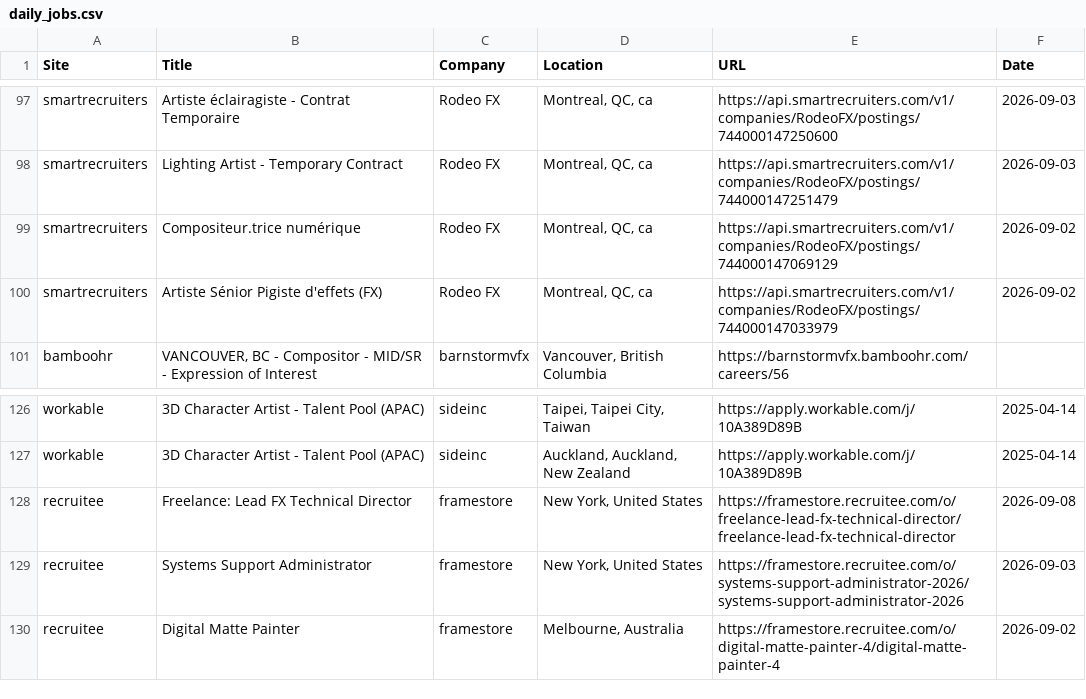
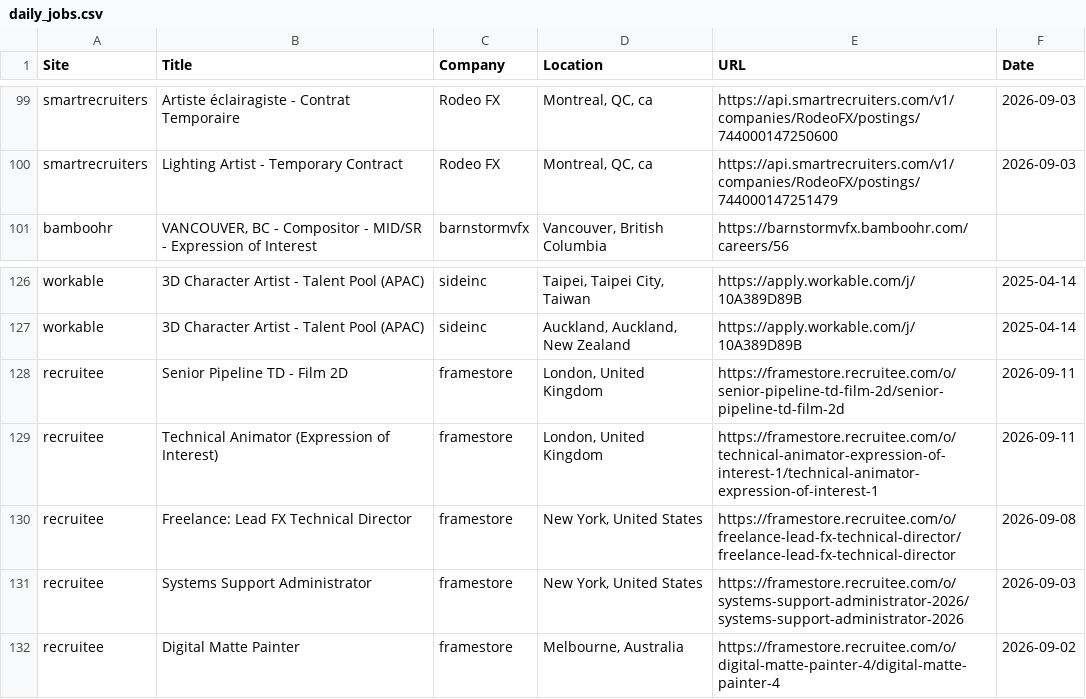
Before and after one commit to christiandguerard/ever-jobs-dash, a CSV file: daily_jobs.csv, drawn as a sheet; only a part is shown, gaps mark what is left out; the diff covers the shown part only.

```diff
--- a/daily_jobs.csv
+++ b/daily_jobs.csv
@@ -98,4 +100,2 @@ smartrecruiters,Artiste éclairagiste - Contrat Temporaire,Rodeo FX,"Montreal, Q
 smartrecruiters,Lighting Artist - Temporary Contract,Rodeo FX,"Montreal, QC, ca",https://api.smartrecruiters.com/v1/companies/RodeoFX/postings/744000147251479,2026-09-03
-smartrecruiters,Compositeur.trice numérique,Rodeo FX,"Montreal, QC, ca",https://api.smartrecruiters.com/v1/companies/RodeoFX/postings/744000147069129,2026-09-02
-smartrecruiters,Artiste Sénior Pigiste d'effets (FX),Rodeo FX,"Montreal, QC, ca",https://api.smartrecruiters.com/v1/companies/RodeoFX/postings/744000147033979,2026-09-02
 bamboohr,"VANCOUVER, BC - Compositor - MID/SR - Expression of Interest",barnstormvfx,"Vancouver, British Columbia",https://barnstormvfx.bamboohr.com/careers/56,
@@ -127,2 +127,4 @@ workable,3D Character Artist - Talent Pool (APAC),sideinc,"Taipei, Taipei City,
 workable,3D Character Artist - Talent Pool (APAC),sideinc,"Auckland, Auckland, New Zealand",https://apply.workable.com/j/10A389D89B,2025-04-14
+recruitee,Senior Pipeline TD - Film 2D,framestore,"London, United Kingdom",https://framestore.recruitee.com/o/senior-pipeline-td-film-2d/senior-pipeline-td-film-2d,2026-09-11
+recruitee,Technical Animator (Expression of Interest),framestore,"London, United Kingdom",https://framestore.recruitee.com/o/technical-animator-expression-of-interest-1/technical-animator-expression-of-interest-1,2026-09-11
 recruitee,Freelance: Lead FX Technical Director,framestore,"New York, United States",https://framestore.recruitee.com/o/freelance-lead-fx-technical-director/freelance-lead-fx-technical-director,2026-09-08
```
Also changed, not shown: 8 added rows, 8 removed rows, 2 moved rows and 9 edited cells elsewhere in this file.
